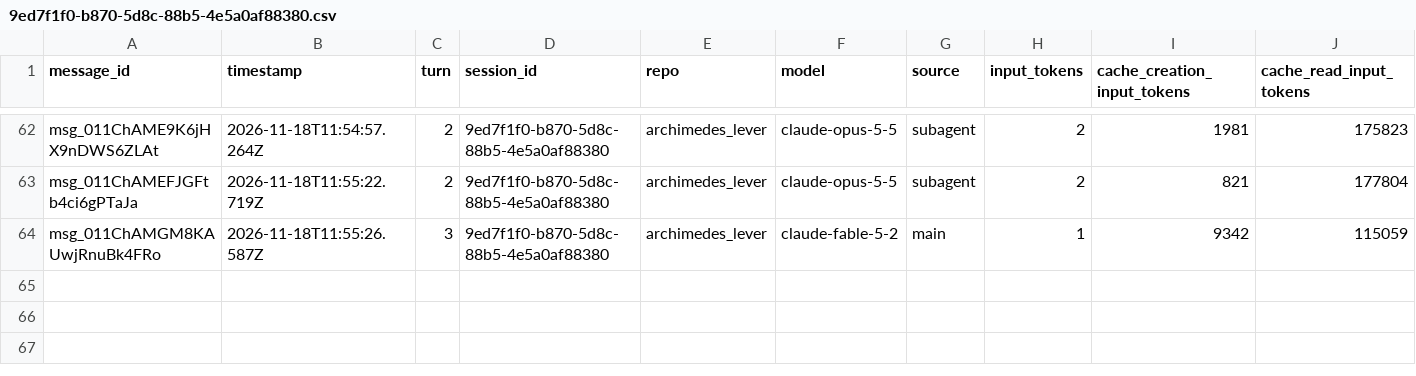
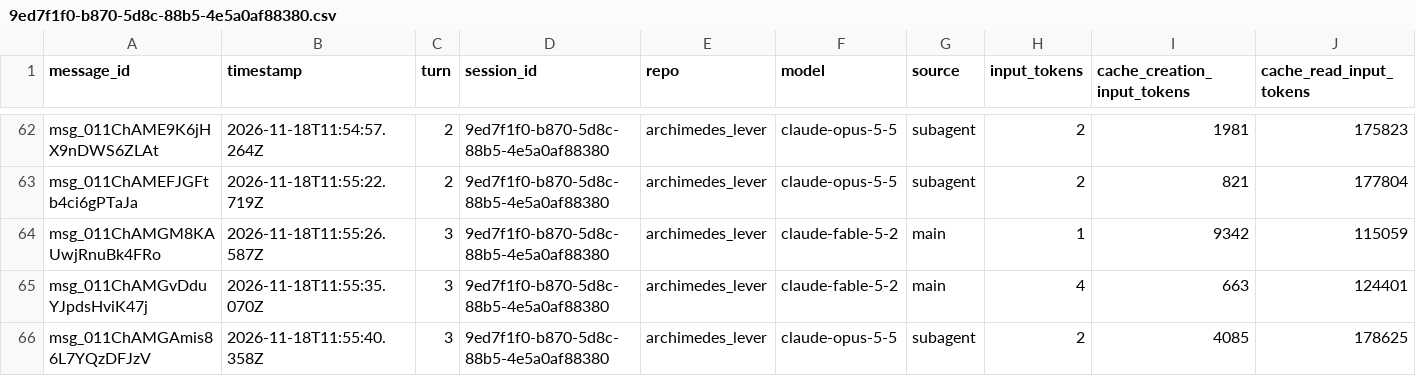
Before and after one commit to rhope-ops/archimedes_lever, a CSV file: sessions/9ed7f1f0-b870-5d8c-88b5-4e5a0af88380.csv, drawn as a sheet; only a part is shown, gaps mark what is left out; rows hold the shown columns only; the diff names each change by its address in the sheet, - before the commit and + after, or states it on an @@ line.

```diff
--- a/sessions/9ed7f1f0-b870-5d8c-88b5-4e5a0af88380.csv
+++ b/sessions/9ed7f1f0-b870-5d8c-88b5-4e5a0af88380.csv
+row 65: msg_011ChAMGvDduYJpdsHviK47j | 2026-11-18T11:55:35.070Z | 3 | 9ed7f1f0-b870-5d8c-88b5-4e5a0af88380 | archimedes_lever | claude-fable-5-2 | main | 4 | 663 | 124401
+row 66: msg_011ChAMGAmis86L7YQzDFJzV | 2026-11-18T11:55:40.358Z | 3 | 9ed7f1f0-b870-5d8c-88b5-4e5a0af88380 | archimedes_lever | claude-opus-5-5 | subagent | 2 | 4085 | 178625
```
